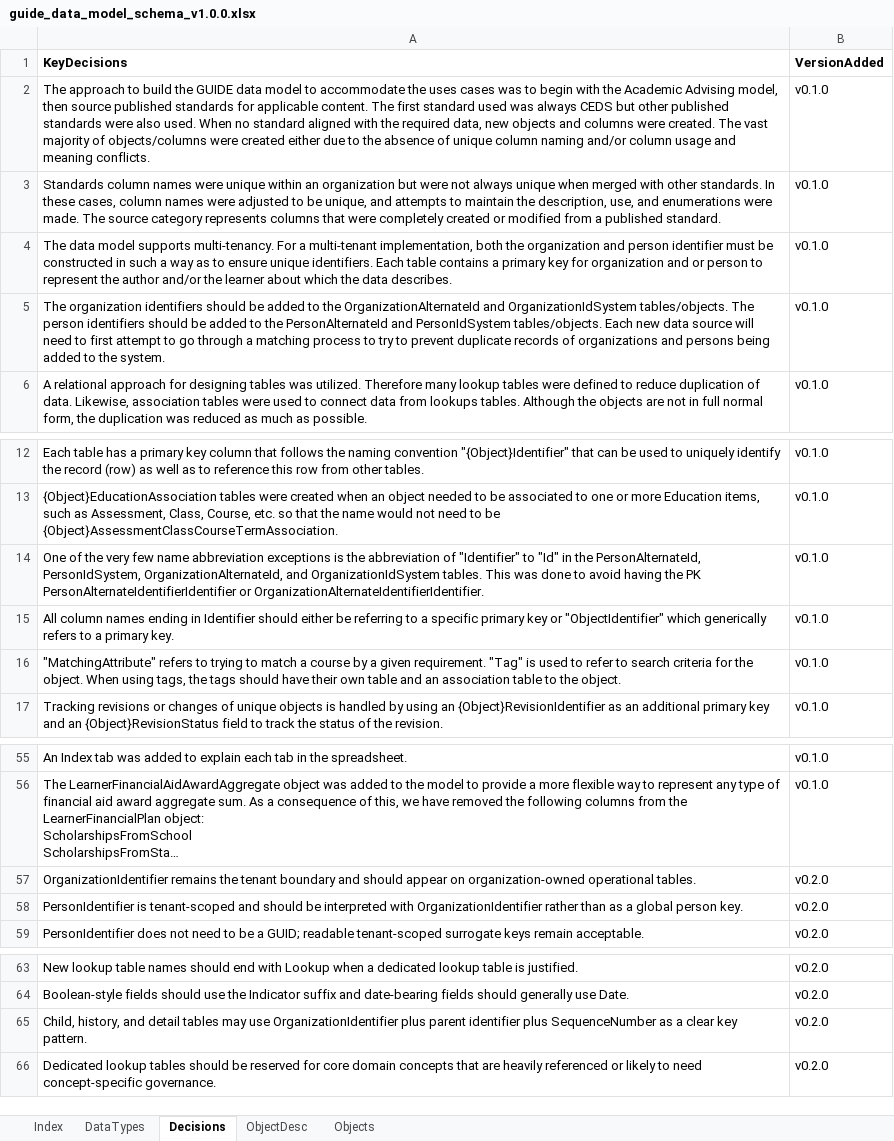
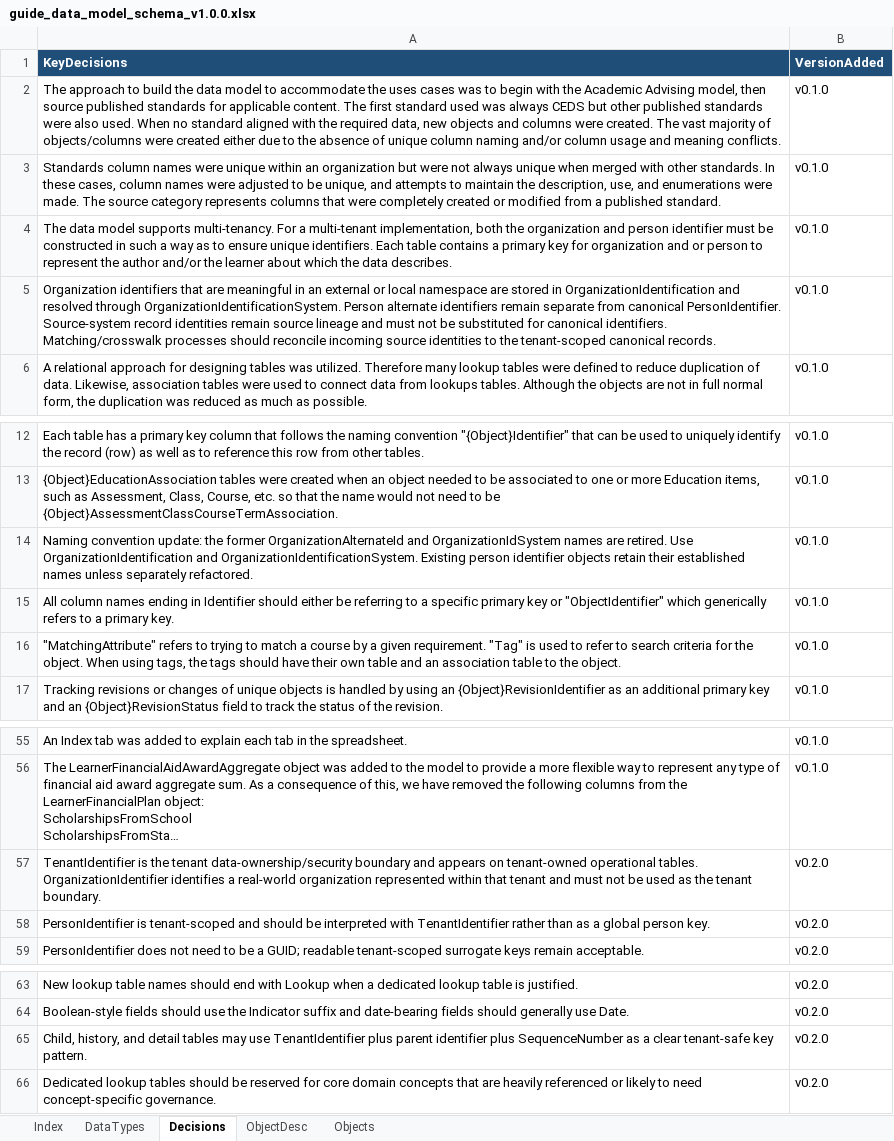
Before and after one commit to datakind/guide-data-model, an Excel workbook: guide_data_model_schema_v1.0.0.xlsx, sheet Decisions, drawn as a sheet; only a part is shown, gaps mark what is left out; long unchanged cells end in …; values as stored, in another font and other column widths than the file's, no borders; the diff covers the shown part only; the diff names each change by its address in the sheet, - before the commit and + after, or states it on an @@ line.

Commit message:
feat: changes to data model reflect mapping of sis

```diff
--- a/guide_data_model_schema_v1.0.0.xlsx (sheet Decisions)
+++ b/guide_data_model_schema_v1.0.0.xlsx (sheet Decisions)
@@ A1:B1 fill: none → #1F4E78, text colour: black → #FFFFFF @@
-A2 (KeyDecisions): …build the GUIDE data model…
+A2 (KeyDecisions): …build the data model…
-A5 (KeyDecisions): The organization identifiers should be added to the OrganizationAlternateId and OrganizationIdSystem tables/objects. The person identifiers should be added to the PersonAlternateId and PersonIdSystem tables/objects. Each new data source will need to first attempt to go through a matching process to try to prevent duplicate records of organizations and persons being added to the system.
+A5 (KeyDecisions): Organization identifiers that are meaningful in an external or local namespace are stored in OrganizationIdentification and resolved through OrganizationIdentificationSystem. Person alternate identifiers remain separate from canonical PersonIdentifier. Source-system record identities remain source lineage and must not be substituted for canonical identifiers. Matching/crosswalk processes should reconcile incoming source identities to the tenant-scoped canonical records.
-A14 (KeyDecisions): One of the very few name abbreviation exceptions is the abbreviation of "Identifier" to "Id" in the PersonAlternateId, PersonIdSystem, OrganizationAlternateId, and OrganizationIdSystem tables. This was done to avoid having the PK PersonAlternateIdentifierIdentifier or OrganizationAlternateIdentifierIdentifier.
+A14 (KeyDecisions): Naming convention update: the former OrganizationAlternateId and OrganizationIdSystem names are retired. Use OrganizationIdentification and OrganizationIdentificationSystem. Existing person identifier objects retain their established names unless separately refactored.
-A57 (KeyDecisions): OrganizationIdentifier remains the tenant boundary and should appear on organization-owned operational tables.
+A57 (KeyDecisions): TenantIdentifier is the tenant data-ownership/security boundary and appears on tenant-owned operational tables. OrganizationIdentifier identifies a real-world organization represented within that tenant and must not be used as the tenant boundary.
-A58 (KeyDecisions): …interpreted with OrganizationIdentifier rather than…
+A58 (KeyDecisions): …interpreted with TenantIdentifier rather than…
-A65 (KeyDecisions): …may use OrganizationIdentifier plus parent identifier plus SequenceNumber as a clear key pattern.
+A65 (KeyDecisions): …may use TenantIdentifier plus parent identifier plus SequenceNumber as a clear tenant-safe key pattern.
```
Also changed, not shown: 38 added rows elsewhere in this sheet, sheet Objects, sheet ObjectDesc, sheet DataTypes, sheet Index, hidden cells, 1 other file.
